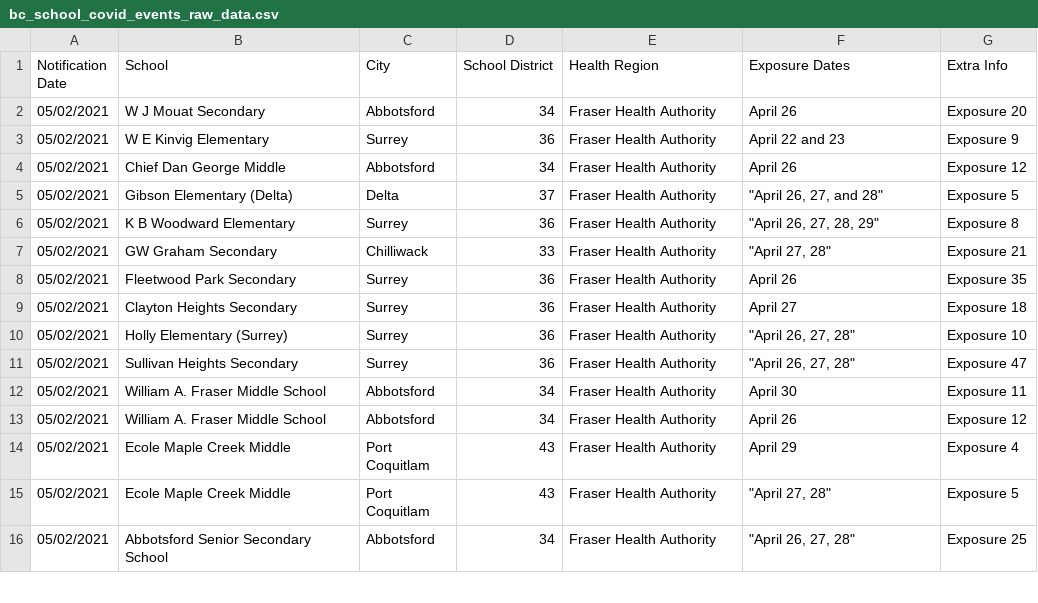
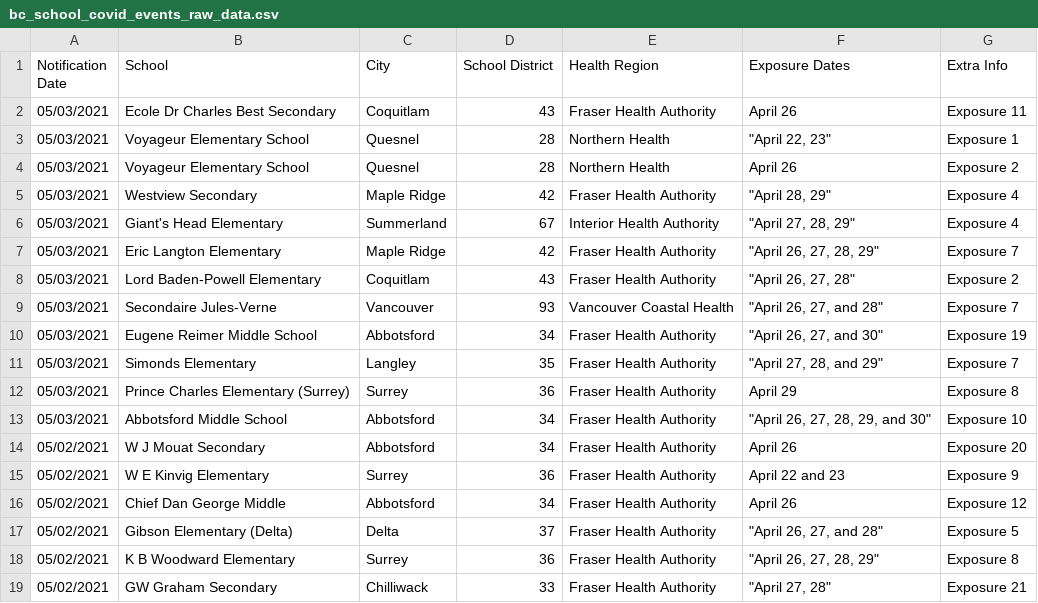
Before and after one commit to spod/bcschoolscoviddata, a CSV file: data/bc_school_covid_events_raw_data.csv, drawn as a sheet; only a part is shown; the shorter side is filled out with more unchanged rows.

```diff
--- a/data/bc_school_covid_events_raw_data.csv
+++ b/data/bc_school_covid_events_raw_data.csv
@@ -1,2 +1,14 @@
 Notification Date,School,City,School District,Health Region,Exposure Dates,Extra Info
+05/03/2021,Ecole Dr Charles Best Secondary,Coquitlam,43,Fraser Health Authority,April 26,Exposure 11
+05/03/2021,Voyageur Elementary School,Quesnel,28,Northern Health,"""April 22, 23""",Exposure 1
+05/03/2021,Voyageur Elementary School,Quesnel,28,Northern Health,April 26,Exposure 2
+05/03/2021,Westview Secondary,Maple Ridge,42,Fraser Health Authority,"""April 28, 29""",Exposure 4
+05/03/2021,Giant's Head Elementary,Summerland,67,Interior Health Authority,"""April 27, 28, 29""",Exposure 4
+05/03/2021,Eric Langton Elementary,Maple Ridge,42,Fraser Health Authority,"""April 26, 27, 28, 29""",Exposure 7
+05/03/2021,Lord Baden-Powell Elementary,Coquitlam,43,Fraser Health Authority,"""April 26, 27, 28""",Exposure 2
+05/03/2021,Secondaire Jules-Verne,Vancouver,93,Vancouver Coastal Health,"""April 26, 27, and 28""",Exposure 7
+05/03/2021,Eugene Reimer Middle School,Abbotsford,34,Fraser Health Authority,"""April 26, 27, and 30""",Exposure 19
+05/03/2021,Simonds Elementary,Langley,35,Fraser Health Authority,"""April 27, 28, and 29""",Exposure 7
+05/03/2021,Prince Charles Elementary (Surrey),Surrey,36,Fraser Health Authority,April 29,Exposure 8
+05/03/2021,Abbotsford Middle School,Abbotsford,34,Fraser Health Authority,"""April 26, 27, 28, 29, and 30""",Exposure 10
 05/02/2021,W J Mouat Secondary,Abbotsford,34,Fraser Health Authority,April 26,Exposure 20
```
Also changed, not shown: data/leaderboard.csv, data/raw_data.csv.
